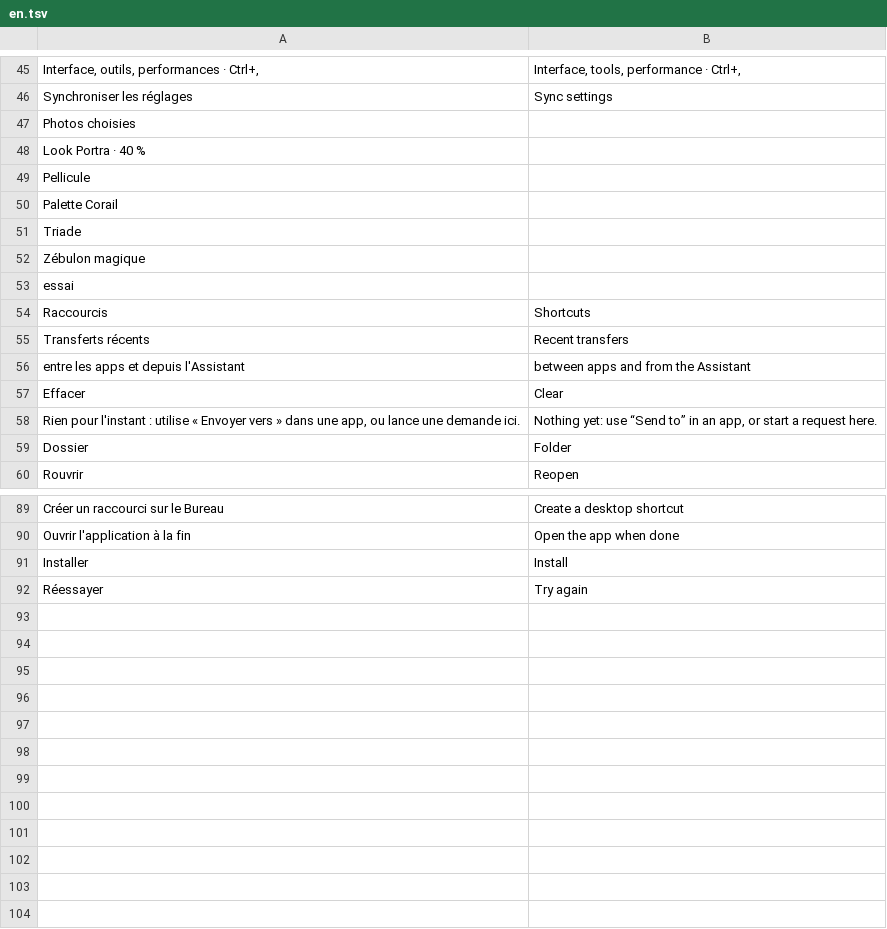
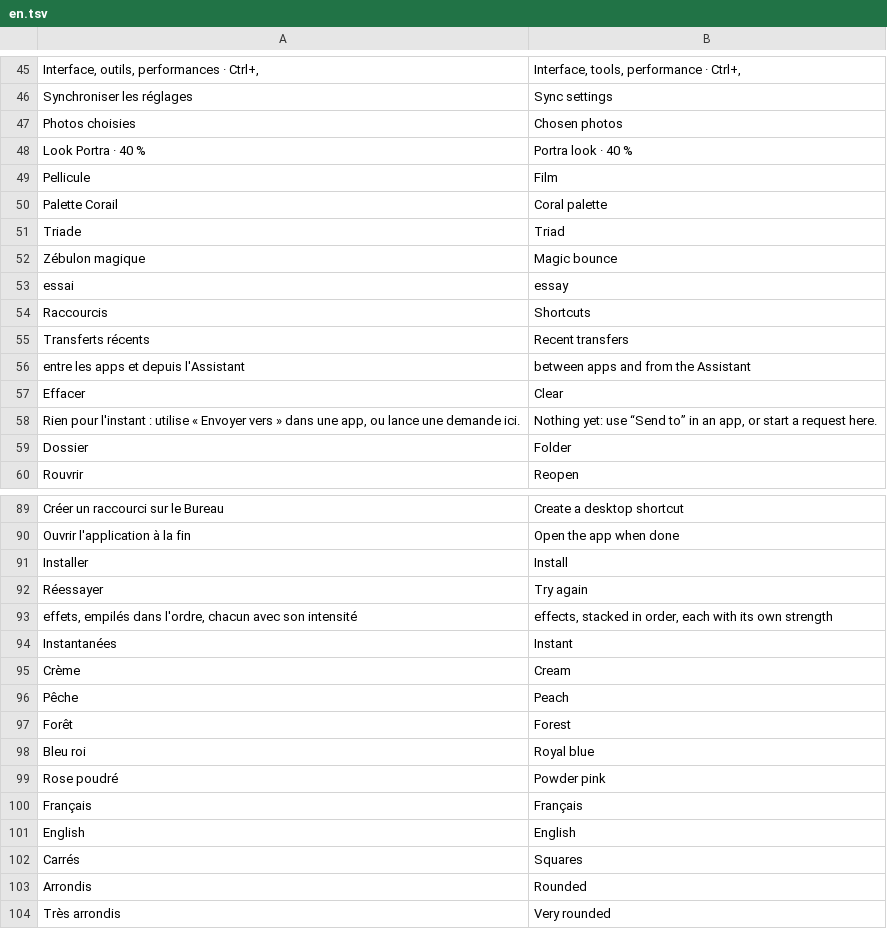
Before and after one commit to Rub19/ethone-studio, a TSV file: crates/studio-ui/i18n/en.tsv, drawn as a sheet; only a part is shown, gaps mark what is left out.

```diff
--- a/crates/studio-ui/i18n/en.tsv
+++ b/crates/studio-ui/i18n/en.tsv
@@ -46,9 +46,9 @@ Interface, outils, performances · Ctrl+,	Interface, tools, performance · Ctrl+
 Synchroniser les réglages	Sync settings
-Photos choisies	
-Look Portra · 40 %	
-Pellicule	
-Palette Corail	
-Triade	
-Zébulon magique	
-essai	
+Photos choisies	Chosen photos
+Look Portra · 40 %	Portra look · 40 %
+Pellicule	Film
+Palette Corail	Coral palette
+Triade	Triad
+Zébulon magique	Magic bounce
+essai	essay
 Raccourcis	Shortcuts
@@ -92 +92,13 @@ Installer	Install
 Réessayer	Try again
+effets, empilés dans l'ordre, chacun avec son intensité	effects, stacked in order, each with its own strength
+Instantanées	Instant
+Crème	Cream
+Pêche	Peach
+Forêt	Forest
+Bleu roi	Royal blue
+Rose poudré	Powder pink
+Français	Français
+English	English
+Carrés	Squares
+Arrondis	Rounded
+Très arrondis	Very rounded
```
Also changed, not shown: apps/cut/i18n/en.tsv, apps/folio/i18n/en.tsv, 45 other files.
